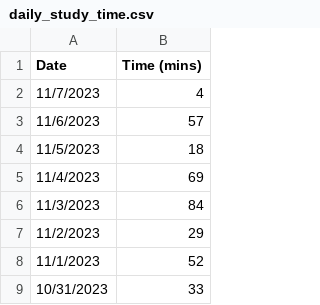
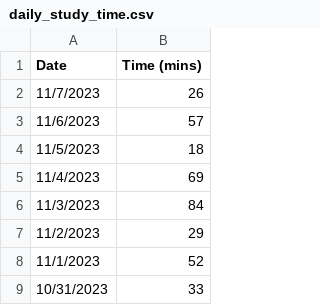
Before and after one commit to jhunschejones/ruby-scripts, a CSV file: jpdb_daily_study_time/daily_study_time.csv, drawn as a sheet; only a part is shown.

```diff
--- a/jpdb_daily_study_time/daily_study_time.csv
+++ b/jpdb_daily_study_time/daily_study_time.csv
@@ -1,3 +1,3 @@
 Date,Time (mins)
-11/7/2023,4
+11/7/2023,26
 11/6/2023,57
```
